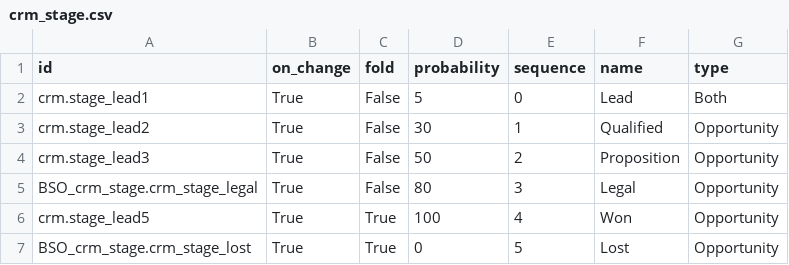
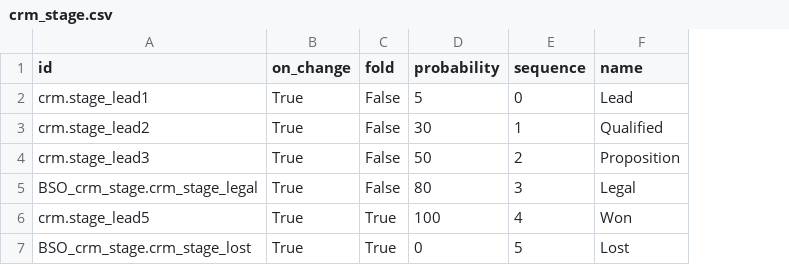
Before and after one commit to camptocamp/hr, a CSV file: odoo/data/install/crm_stage.csv, drawn as a sheet; the diff names each change by its address in the sheet, - before the commit and + after, or states it on an @@ line.

Commit message:
Remove column 'type in crm' import

```diff
--- a/odoo/data/install/crm_stage.csv
+++ b/odoo/data/install/crm_stage.csv
-column G (type), rows 2-7: Both | Opportunity | Opportunity | Opportunity | Opportunity | Opportunity
```
